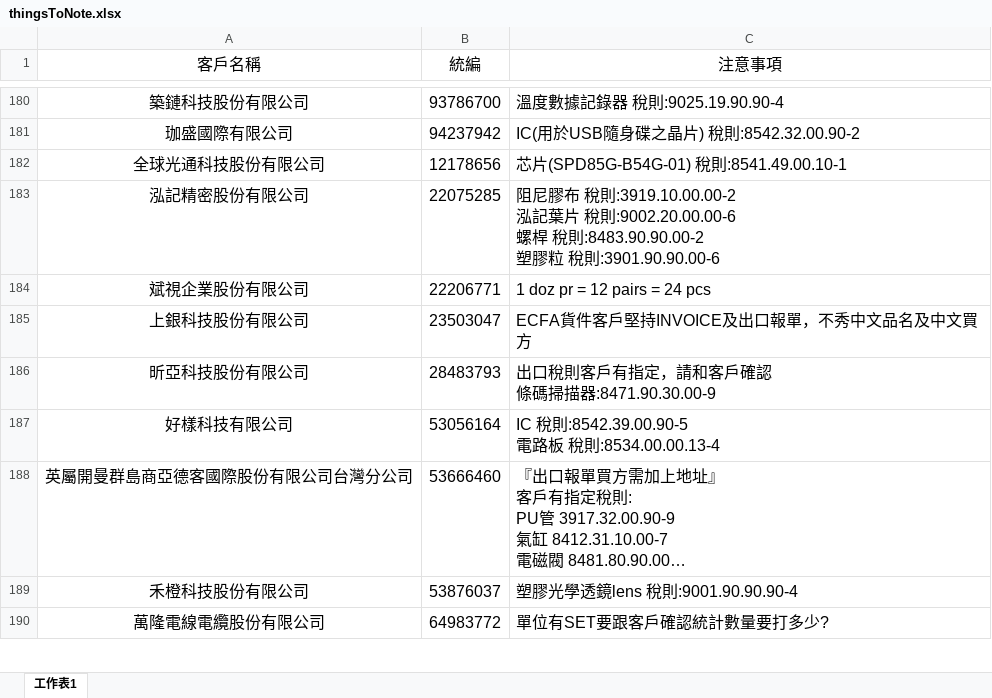
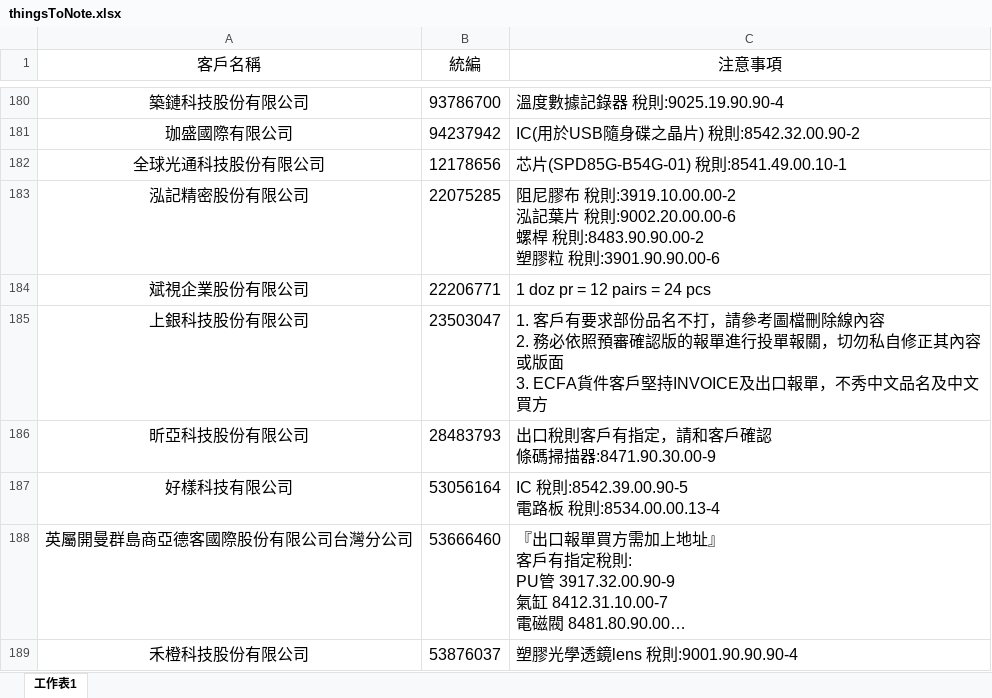
Before and after one commit to liyijung/declaration, an Excel workbook: Export_format/thingsToNote.xlsx, sheet 工作表1, drawn as a sheet; only a part is shown, gaps mark what is left out; the shorter side is filled out with more unchanged rows; long unchanged cells end in …; values as stored, in another font and other column widths than the file's, no borders; conditional formats not drawn; ↵ is a line break in a cell; the diff names each change by its address in the sheet, - before the commit and + after, or states it on an @@ line.

Commit message:
Add files via upload

```diff
--- a/Export_format/thingsToNote.xlsx (sheet 工作表1)
+++ b/Export_format/thingsToNote.xlsx (sheet 工作表1)
-C185 (注意事項): ECFA貨件客…
+C185 (注意事項): 1. 客戶有要求部份品名不打，請參考圖檔刪除線內容 ↵ 2. 務必依照預審確認版的報單進行投單報關，切勿私自修正其內容或版面 ↵ 3. ECFA貨件客…
```
